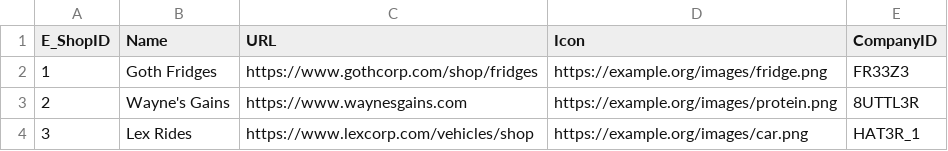
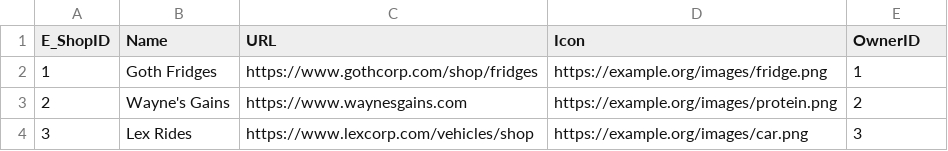
Before and after one commit to Me8mer/NPRG036-Data-Formats, a CSV file: HW4/csv/data-2.csv, drawn as a sheet.

Commit message:
Change CompanyID to OwnerID in data-2.csv

```diff
--- a/HW4/csv/data-2.csv
+++ b/HW4/csv/data-2.csv
@@ -1,4 +1,4 @@
-E_ShopID,Name,URL,Icon,CompanyID
-1,"Goth Fridges","https://www.gothcorp.com/shop/fridges","https://example.org/images/fridge.png","FR33Z3"
-2,"Wayne's Gains","https://www.waynesgains.com","https://example.org/images/protein.png","8UTTL3R"
-3,"Lex Rides","https://www.lexcorp.com/vehicles/shop","https://example.org/images/car.png","HAT3R_1"
+E_ShopID,Name,URL,Icon,OwnerID
+1,"Goth Fridges","https://www.gothcorp.com/shop/fridges","https://example.org/images/fridge.png",1
+2,"Wayne's Gains","https://www.waynesgains.com","https://example.org/images/protein.png",2
+3,"Lex Rides","https://www.lexcorp.com/vehicles/shop","https://example.org/images/car.png",3
```
